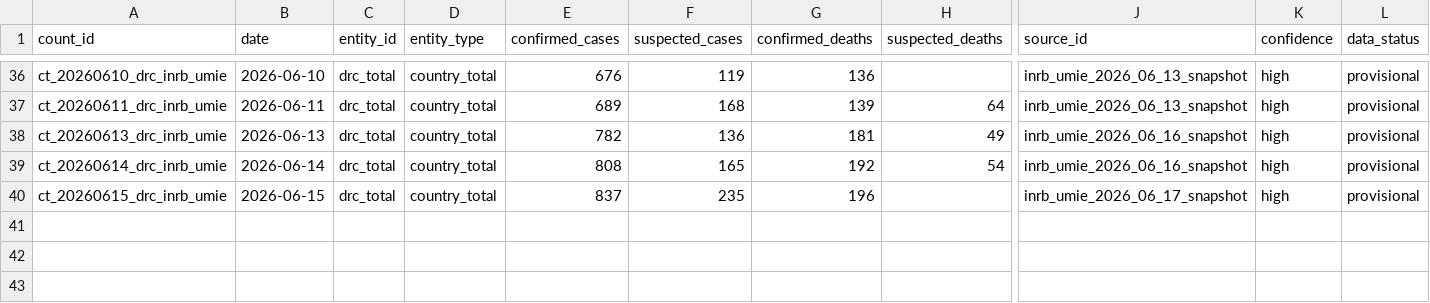
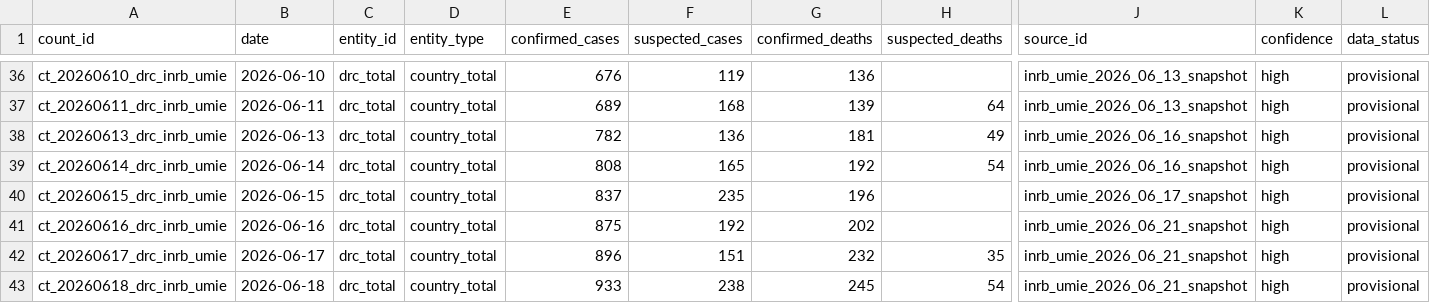
Before and after one commit to hericlibong/ebola, a CSV file: public/data/reference/counts.csv, drawn as a sheet; only a part is shown, gaps mark what is left out; rows hold the shown columns only; the diff names each change by its address in the sheet, - before the commit and + after, or states it on an @@ line.

```diff
--- a/public/data/reference/counts.csv
+++ b/public/data/reference/counts.csv
+row 41: ct_20260616_drc_inrb_umie | 2026-06-16 | drc_total | country_total | 875 | 192 | 202 |  | inrb_umie_2026_06_21_snapshot | high | provisional
+row 42: ct_20260617_drc_inrb_umie | 2026-06-17 | drc_total | country_total | 896 | 151 | 232 | 35 | inrb_umie_2026_06_21_snapshot | high | provisional
+row 43: ct_20260618_drc_inrb_umie | 2026-06-18 | drc_total | country_total | 933 | 238 | 245 | 54 | inrb_umie_2026_06_21_snapshot | high | provisional
```
Also changed, not shown: public/data/reference/events.csv, public/data/reference/sources.csv, 2 other files.
